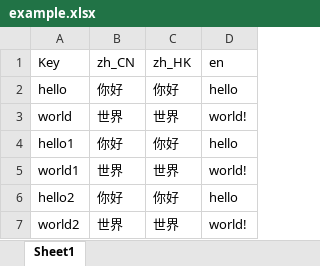
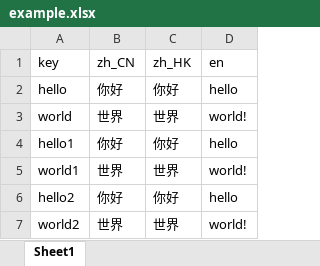
Before and after one commit to aaronlamz/excel-to-json, an Excel workbook: examples/example.xlsx, sheet Sheet1, drawn as a sheet; values as stored, in another font and other column widths than the file's, no borders; the diff names each change by its address in the sheet, - before the commit and + after, or states it on an @@ line.

```diff
--- a/examples/example.xlsx (sheet Sheet1)
+++ b/examples/example.xlsx (sheet Sheet1)
-A1: Key
+A1: key
```
Also changed, not shown: 1 other file.
